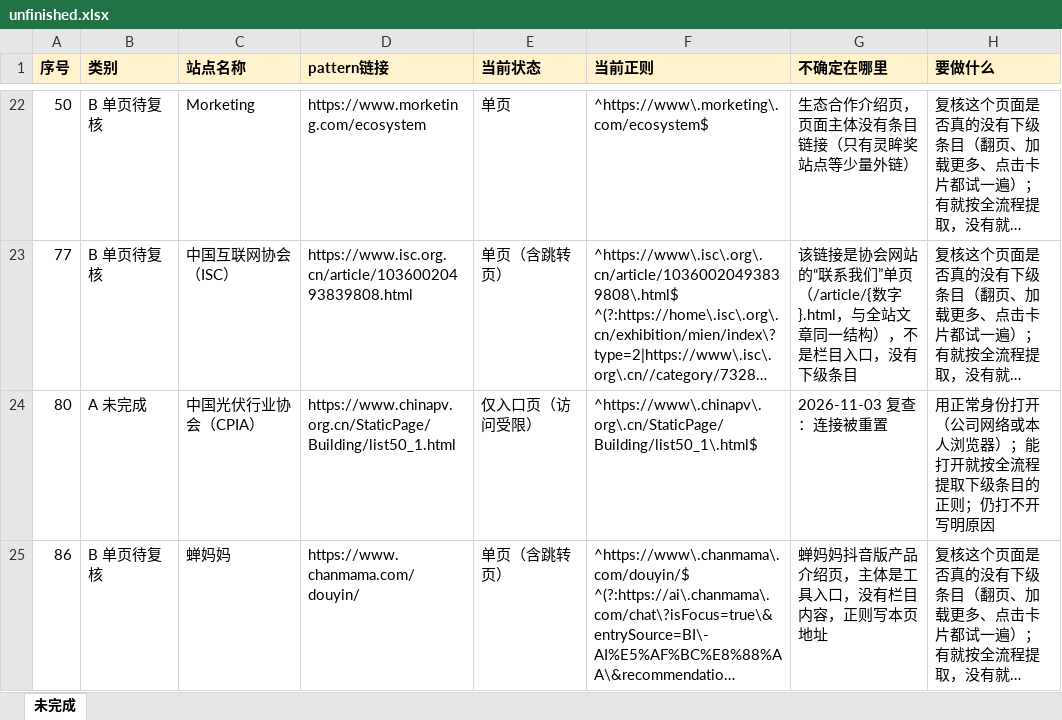
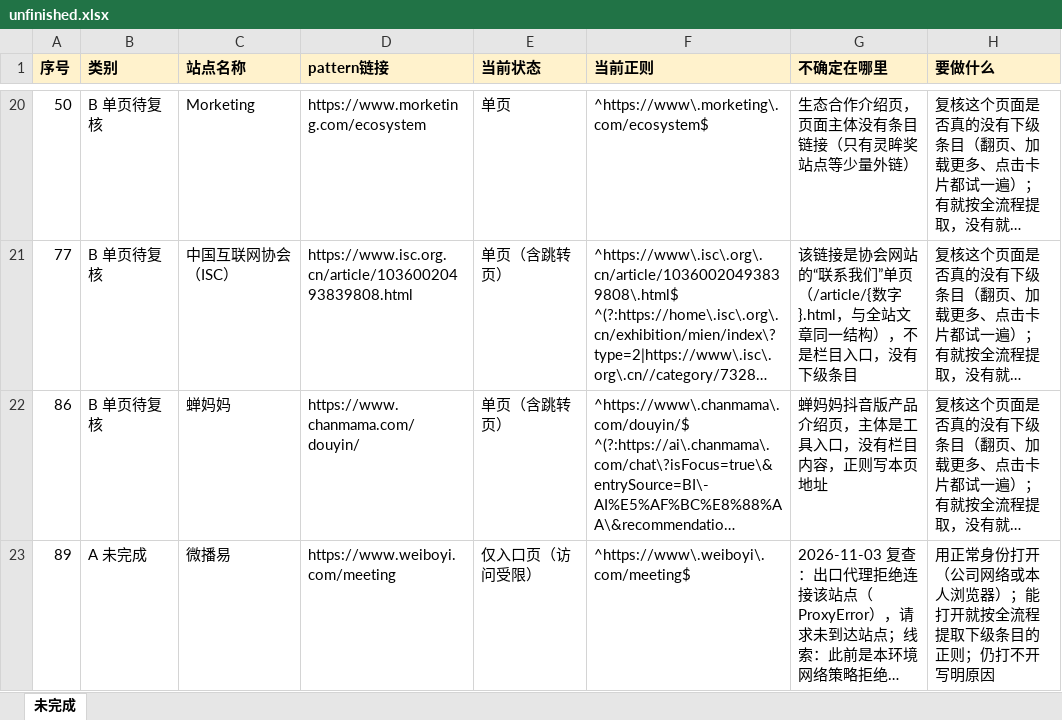
Before and after one commit to wchance0202-ctrl/hello-world, an Excel workbook: url-pattern-verification/handoff/unfinished.xlsx, sheet 未完成, drawn as a sheet; only a part is shown, gaps mark what is left out; the shorter side is filled out with more unchanged rows; long unchanged cells end in …; values as stored, in another font and other column widths than the file's, no borders; the diff covers the shown part only; the diff names each change by its address in the sheet, - before the commit and + after, or states it on an @@ line.

```diff
--- a/url-pattern-verification/handoff/unfinished.xlsx (sheet 未完成)
+++ b/url-pattern-verification/handoff/unfinished.xlsx (sheet 未完成)
-row 24: 80 | A 未完成 | 中国光伏行业协会（CPIA） | https://www.chinapv.org.cn/StaticPage/Building/list50_1.html | 仅入口页（访问受限） | ^https://www\.chinapv\.org\.cn/StaticPage/Building/list50_1\.html$ | 2026-11-03 复查：连接被重置 | 用正常身份打开（公司网络或本人浏览器）；能打开就按全流程提取下级条目的正则；仍打不开写明原因
```
Also changed, not shown: 3 removed rows elsewhere in this sheet, url-pattern-verification/fill/result-fill.xlsx, 16 other files.
